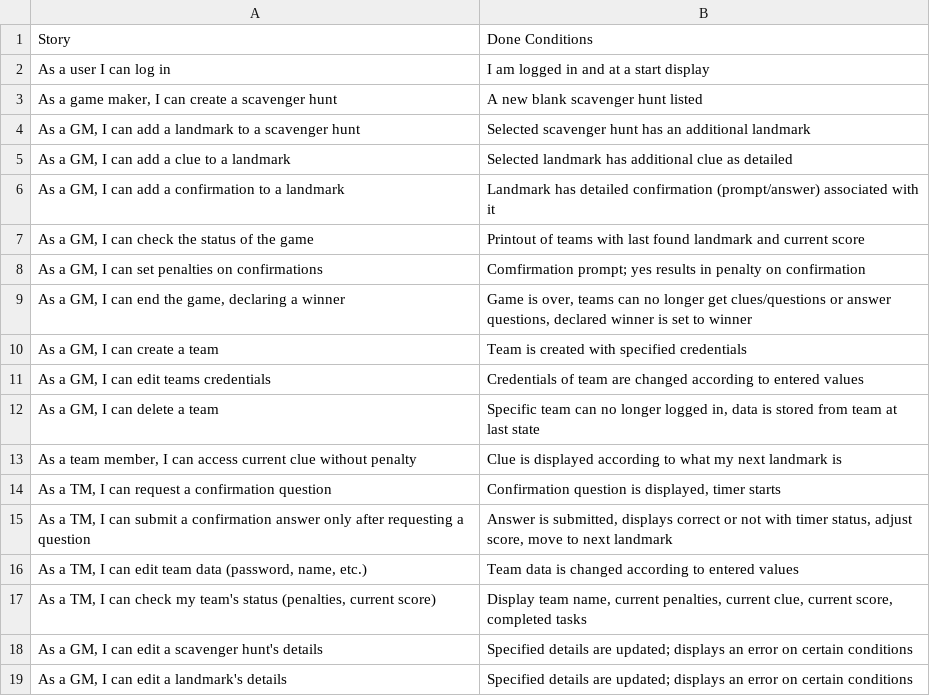
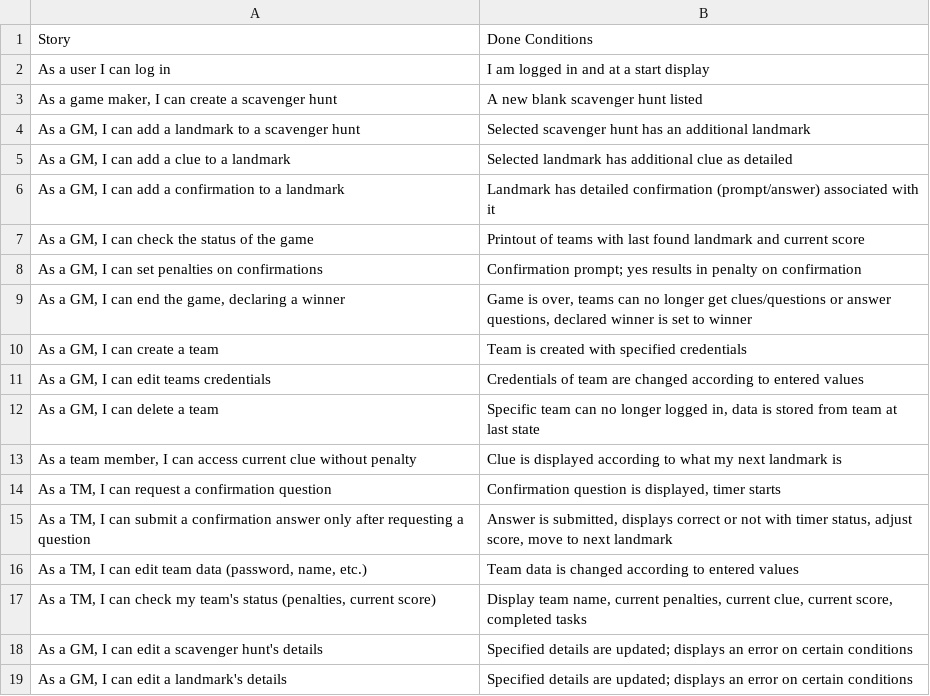
Before and after one commit to Davidmo10/Personal, a CSV file: Labs/userstories.csv, drawn as a sheet.

```diff
--- a/Labs/userstories.csv
+++ b/Labs/userstories.csv
@@ -7,3 +7,3 @@ As a user I can log in,I am logged in and at a start display
 "As a GM, I can check the status of the game",Printout of teams with last found landmark and current score
-"As a GM, I can set penalties on confirmations",Comfirmation prompt; yes results in penalty on confirmation
+"As a GM, I can set penalties on confirmations",Confirmation prompt; yes results in penalty on confirmation
 "As a GM, I can end the game, declaring a winner","Game is over, teams can no longer get clues/questions or answer questions, declared winner is set to winner"
```
Also changed, not shown: 10 other files.
